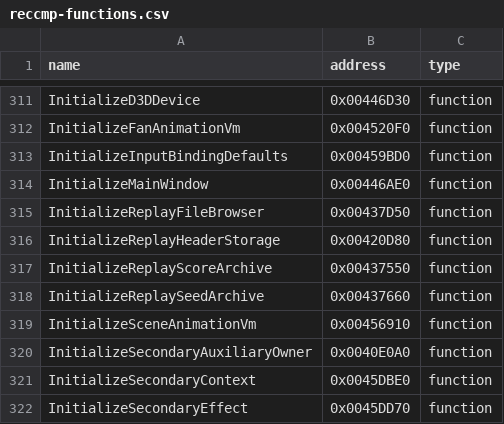
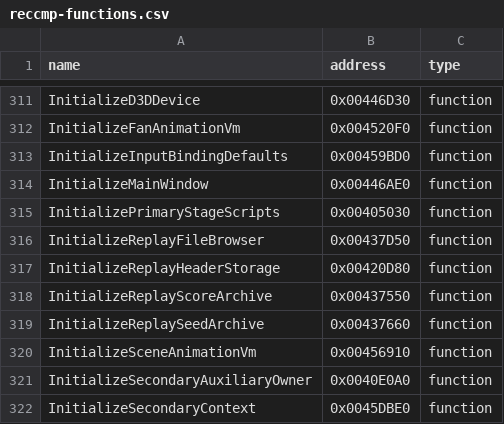
Before and after one commit to N0zoM1z0/th11, a CSV file: config/reccmp-functions.csv, drawn as a sheet; only a part is shown, gaps mark what is left out; the shorter side is filled out with more unchanged rows; the diff names each change by its address in the sheet, - before the commit and + after, or states it on an @@ line.

Commit message:
gpt-web: reconstruct primary stage VM initialization

```diff
--- a/config/reccmp-functions.csv
+++ b/config/reccmp-functions.csv
+row 315: InitializePrimaryStageScripts | 0x00405030 | function
```
Also changed, not shown: config/implemented.csv, 4 other files.
